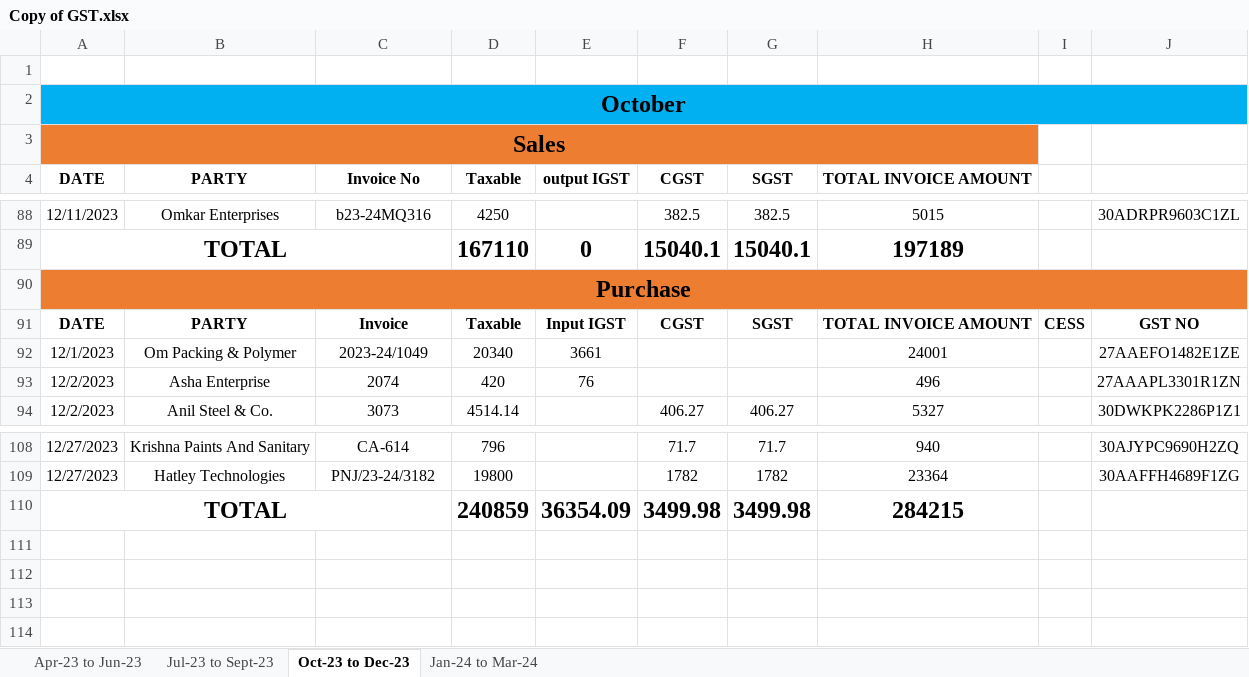
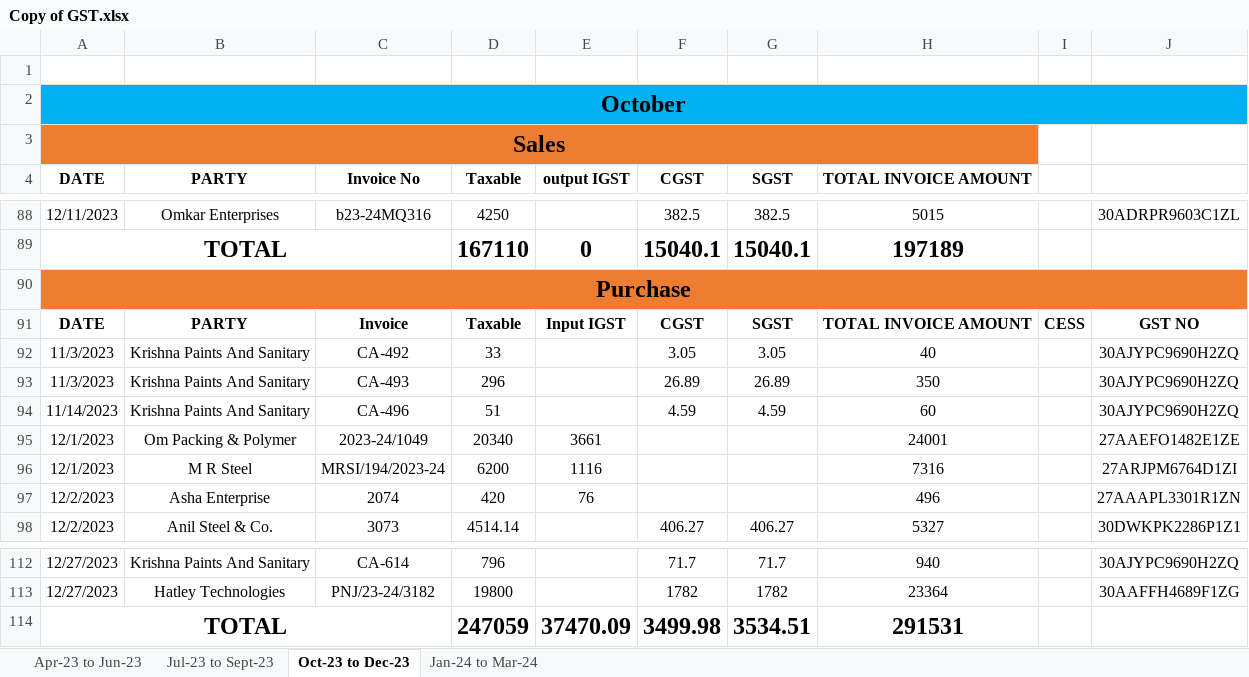
Before and after one commit to JPTechatronics/J-P-Techatronics-2023-2024, an Excel workbook: Copy of GST.xlsx, sheet Oct-23 to Dec-23, drawn as a sheet; only a part is shown, gaps mark what is left out; values as stored, in another font and other column widths than the file's, no borders; addresses are those after the commit; the diff names each change by its address in the sheet, - before the commit and + after, or states it on an @@ line.

```diff
--- a/Copy of GST.xlsx (sheet Oct-23 to Dec-23)
+++ b/Copy of GST.xlsx (sheet Oct-23 to Dec-23)
+row 92: 11/3/2023 | Krishna Paints And Sanitary | CA-492 | 33 |  | 3.05 | 3.05 | 40 |  | 30AJYPC9690H2ZQ
+row 93: 11/3/2023 | Krishna Paints And Sanitary | CA-493 | 296 |  | 26.89 | 26.89 | 350 |  | 30AJYPC9690H2ZQ
+row 94: 11/14/2023 | Krishna Paints And Sanitary | CA-496 | 51 |  | 4.59 | 4.59 | 60 |  | 30AJYPC9690H2ZQ
+row 96: 12/1/2023 | M R Steel | MRSI/194/2023-24 | 6200 | 1116 |  |  | 7316 |  | 27ARJPM6764D1ZI
-D114 (Taxable): 240859
+D114 (Taxable): 247059
-E114 (output IGST): 36354.09
+E114 (output IGST): 37470.09
-G114 (SGST): 3499.98
+G114 (SGST): 3534.51
-H114 (TOTAL INVOICE AMOUNT): 284215
+H114 (TOTAL INVOICE AMOUNT): 291531
```
Also changed, not shown: sheet Jan-24 to Mar-24, formulas that keep their value.
